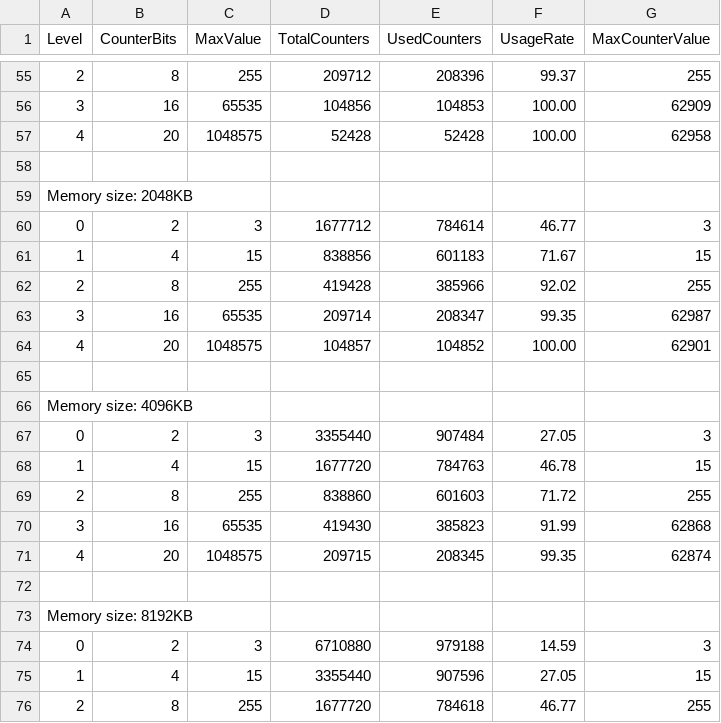
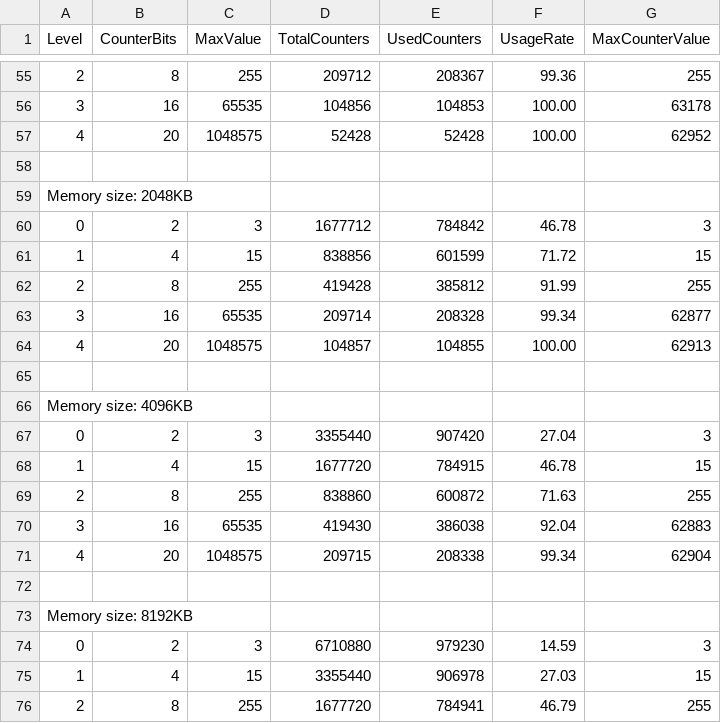
Before and after one commit to rartigues/ProyectoVolumDatos, a CSV file: tower_level_info.csv, drawn as a sheet; only a part is shown, gaps mark what is left out; the diff covers the shown part only; the diff names each change by its address in the sheet, - before the commit and + after, or states it on an @@ line.

```diff
--- a/tower_level_info.csv
+++ b/tower_level_info.csv
-E55 (UsedCounters): 208396
+E55 (UsedCounters): 208367
-F55 (UsageRate): 99.37
+F55 (UsageRate): 99.36
-G56 (MaxCounterValue): 62909
+G56 (MaxCounterValue): 63178
-G57 (MaxCounterValue): 62958
+G57 (MaxCounterValue): 62952
-E60 (UsedCounters): 784614
+E60 (UsedCounters): 784842
-F60 (UsageRate): 46.77
+F60 (UsageRate): 46.78
-E61 (UsedCounters): 601183
+E61 (UsedCounters): 601599
-F61 (UsageRate): 71.67
+F61 (UsageRate): 71.72
-E62 (UsedCounters): 385966
+E62 (UsedCounters): 385812
-F62 (UsageRate): 92.02
+F62 (UsageRate): 91.99
-E63 (UsedCounters): 208347
+E63 (UsedCounters): 208328
-F63 (UsageRate): 99.35
+F63 (UsageRate): 99.34
-G63 (MaxCounterValue): 62987
+G63 (MaxCounterValue): 62877
-E64 (UsedCounters): 104852
+E64 (UsedCounters): 104855
-G64 (MaxCounterValue): 62901
+G64 (MaxCounterValue): 62913
-E67 (UsedCounters): 907484
+E67 (UsedCounters): 907420
-F67 (UsageRate): 27.05
+F67 (UsageRate): 27.04
-E68 (UsedCounters): 784763
+E68 (UsedCounters): 784915
-E69 (UsedCounters): 601603
+E69 (UsedCounters): 600872
-F69 (UsageRate): 71.72
+F69 (UsageRate): 71.63
-E70 (UsedCounters): 385823
+E70 (UsedCounters): 386038
-F70 (UsageRate): 91.99
+F70 (UsageRate): 92.04
-G70 (MaxCounterValue): 62868
+G70 (MaxCounterValue): 62883
-E71 (UsedCounters): 208345
+E71 (UsedCounters): 208338
-F71 (UsageRate): 99.35
+F71 (UsageRate): 99.34
-G71 (MaxCounterValue): 62874
+G71 (MaxCounterValue): 62904
-E74 (UsedCounters): 979188
+E74 (UsedCounters): 979230
-E75 (UsedCounters): 907596
+E75 (UsedCounters): 906978
-F75 (UsageRate): 27.05
+F75 (UsageRate): 27.03
-E76 (UsedCounters): 784618
+E76 (UsedCounters): 784941
-F76 (UsageRate): 46.77
+F76 (UsageRate): 46.79
```
Also changed, not shown: 54 edited cells elsewhere in this file, mcm_level_info.csv, percentile_results.csv, 3 other files.
